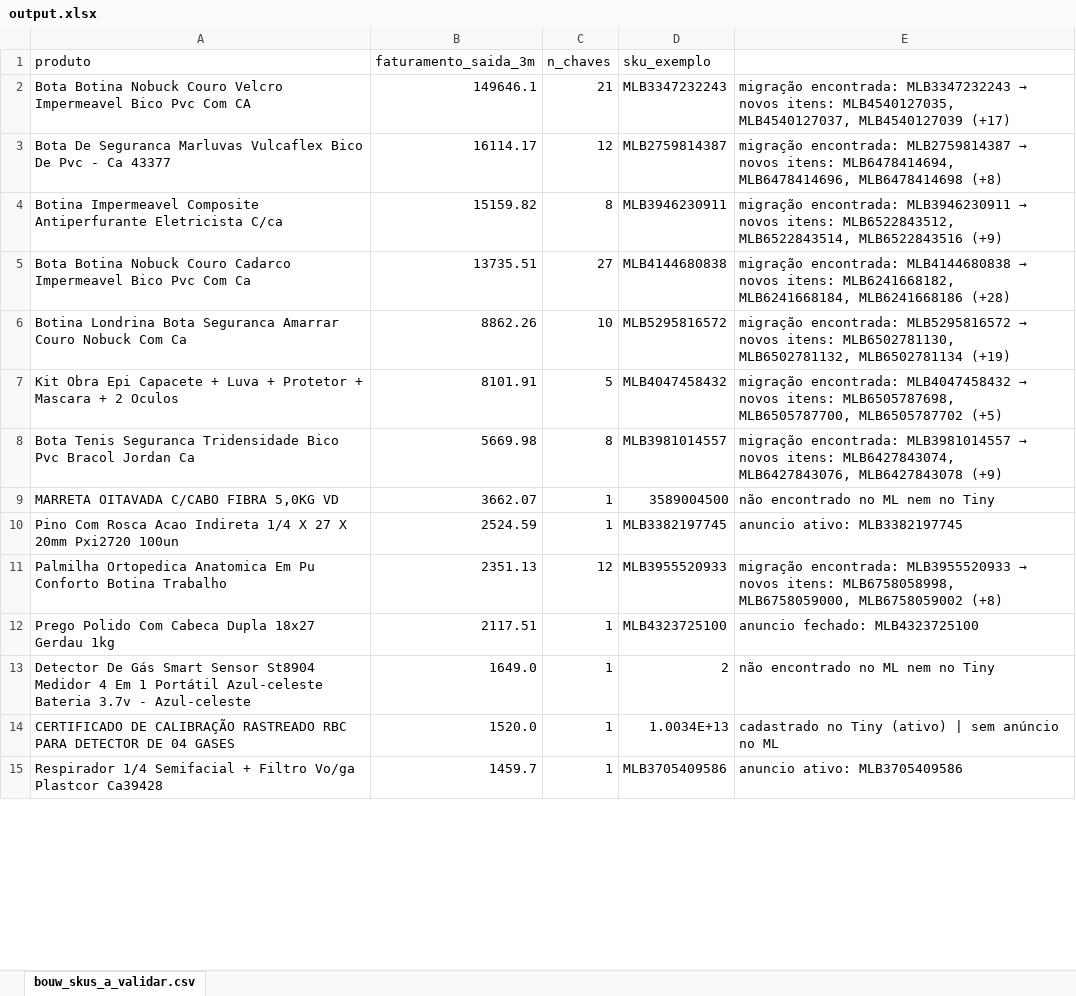
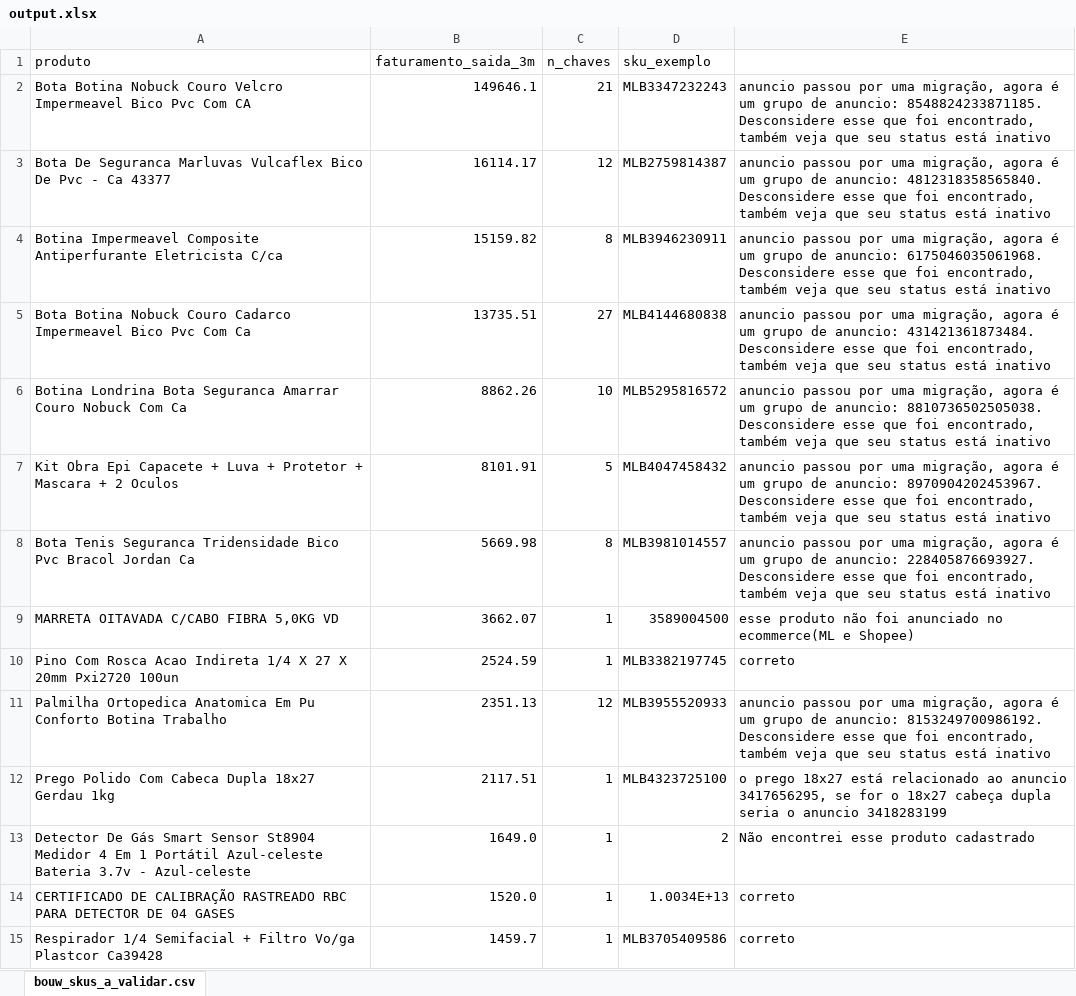
Before and after one commit to iagpg/Projeto_B, an Excel workbook: output/output.xlsx, sheet bouw_skus_a_validar.csv, drawn as a sheet; only a part is shown; values as stored, in another font and other column widths than the file's, no cell formats; the diff covers the shown part only; the diff names each change by its address in the sheet, - before the commit and + after, or states it on an @@ line.

```diff
--- a/output/output.xlsx (sheet bouw_skus_a_validar.csv)
+++ b/output/output.xlsx (sheet bouw_skus_a_validar.csv)
@@ E2: migração encontrada: MLB3347232243 → novos itens: MLB4540127035, MLB4540127037, MLB4540127039 (+17) → anuncio passou por uma migração, agora é um grupo de anuncio: 8548824233871185. Desconsidere esse que foi encontrado, também veja que seu status está inativo @@
@@ E3: migração encontrada: MLB2759814387 → novos itens: MLB6478414694, MLB6478414696, MLB6478414698 (+8) → anuncio passou por uma migração, agora é um grupo de anuncio: 4812318358565840. Desconsidere esse que foi encontrado, também veja que seu status está inativo @@
@@ E4: migração encontrada: MLB3946230911 → novos itens: MLB6522843512, MLB6522843514, MLB6522843516 (+9) → anuncio passou por uma migração, agora é um grupo de anuncio: 6175046035061968. Desconsidere esse que foi encontrado, também veja que seu status está inativo @@
@@ E5: migração encontrada: MLB4144680838 → novos itens: MLB6241668182, MLB6241668184, MLB6241668186 (+28) → anuncio passou por uma migração, agora é um grupo de anuncio: 431421361873484. Desconsidere esse que foi encontrado, também veja que seu status está inativo @@
@@ E6: migração encontrada: MLB5295816572 → novos itens: MLB6502781130, MLB6502781132, MLB6502781134 (+19) → anuncio passou por uma migração, agora é um grupo de anuncio: 8810736502505038. Desconsidere esse que foi encontrado, também veja que seu status está inativo @@
@@ E7: migração encontrada: MLB4047458432 → novos itens: MLB6505787698, MLB6505787700, MLB6505787702 (+5) → anuncio passou por uma migração, agora é um grupo de anuncio: 8970904202453967. Desconsidere esse que foi encontrado, também veja que seu status está inativo @@
@@ E8: migração encontrada: MLB3981014557 → novos itens: MLB6427843074, MLB6427843076, MLB6427843078 (+9) → anuncio passou por uma migração, agora é um grupo de anuncio: 228405876693927. Desconsidere esse que foi encontrado, também veja que seu status está inativo @@
-E9: não encontrado no ML nem no Tiny
+E9: esse produto não foi anunciado no ecommerce(ML e Shopee)
-E10: anuncio ativo: MLB3382197745
+E10: correto
@@ E11: migração encontrada: MLB3955520933 → novos itens: MLB6758058998, MLB6758059000, MLB6758059002 (+8) → anuncio passou por uma migração, agora é um grupo de anuncio: 8153249700986192. Desconsidere esse que foi encontrado, também veja que seu status está inativo @@
-E12: anuncio fechado: MLB4323725100
+E12: o prego 18x27 está relacionado ao anuncio 3417656295, se for o 18x27 cabeça dupla seria o anuncio 3418283199
-E13: não encontrado no ML nem no Tiny
+E13: Não encontrei esse produto cadastrado
-E14: cadastrado no Tiny (ativo) | sem anúncio no ML
+E14: correto
-E15: anuncio ativo: MLB3705409586
+E15: correto
```
Also changed, not shown: 390 edited cells elsewhere in this sheet, cell formats, 6 other files.
